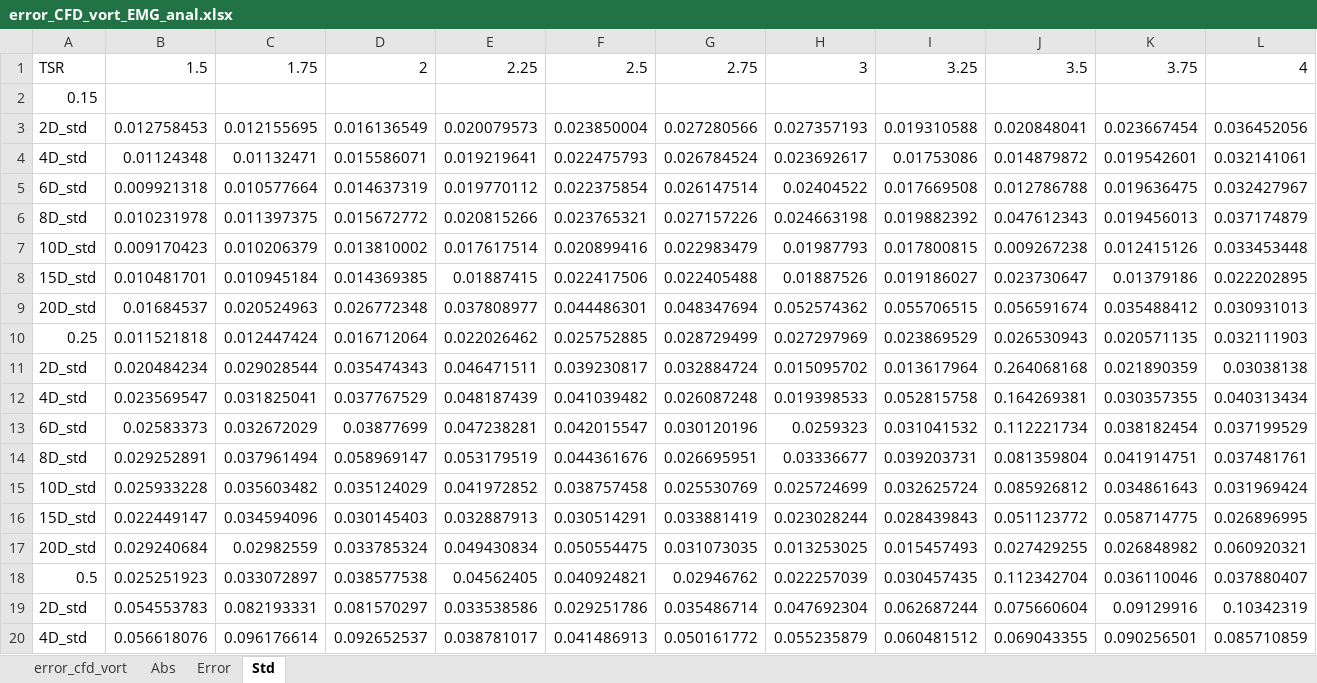
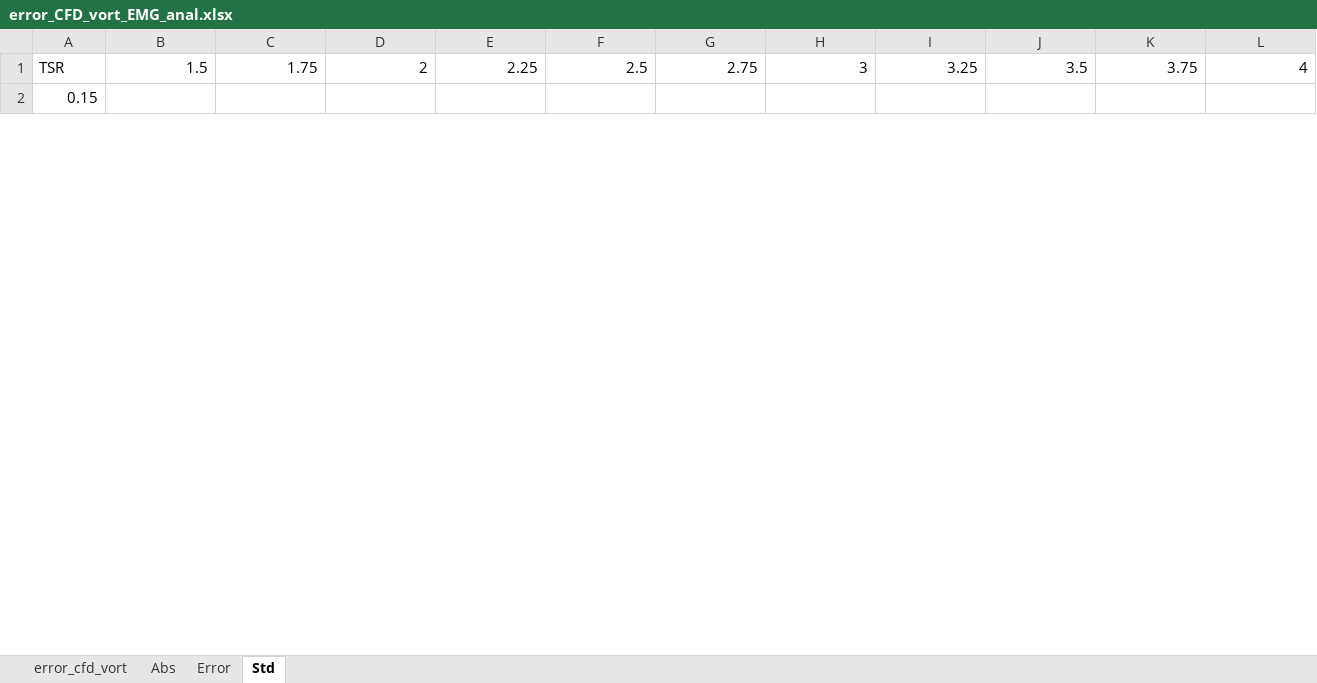
Before and after one commit to byuflowlab/vawt-wake-model, an Excel workbook: wake_model/validation/error_CFD_vort_EMG_anal.xlsx, sheet Std, drawn as a sheet; only a part is shown; values as stored, in another font and other column widths than the file's, no borders; conditional formats not drawn; removed rows and columns are numbered as before the commit, all else as after; rows hold the shown columns only; the diff covers the shown part only; the diff names each change by its address in the sheet, - before the commit and + after, or states it on an @@ line.

```diff
--- a/wake_model/validation/error_CFD_vort_EMG_anal.xlsx (sheet Std)
+++ b/wake_model/validation/error_CFD_vort_EMG_anal.xlsx (sheet Std)
-row 3: 2D_std | 0.012758453 | 0.012155695 | 0.016136549 | 0.020079573 | 0.023850004 | 0.027280566 | 0.027357193 | 0.019310588 | 0.020848041 | 0.023667454 | 0.036452056
-row 4: 4D_std | 0.01124348 | 0.01132471 | 0.015586071 | 0.019219641 | 0.022475793 | 0.026784524 | 0.023692617 | 0.01753086 | 0.014879872 | 0.019542601 | 0.032141061
-row 5: 6D_std | 0.009921318 | 0.010577664 | 0.014637319 | 0.019770112 | 0.022375854 | 0.026147514 | 0.02404522 | 0.017669508 | 0.012786788 | 0.019636475 | 0.032427967
-row 6: 8D_std | 0.010231978 | 0.011397375 | 0.015672772 | 0.020815266 | 0.023765321 | 0.027157226 | 0.024663198 | 0.019882392 | 0.047612343 | 0.019456013 | 0.037174879
-row 7: 10D_std | 0.009170423 | 0.010206379 | 0.013810002 | 0.017617514 | 0.020899416 | 0.022983479 | 0.01987793 | 0.017800815 | 0.009267238 | 0.012415126 | 0.033453448
-row 8: 15D_std | 0.010481701 | 0.010945184 | 0.014369385 | 0.01887415 | 0.022417506 | 0.022405488 | 0.01887526 | 0.019186027 | 0.023730647 | 0.01379186 | 0.022202895
-row 9: 20D_std | 0.01684537 | 0.020524963 | 0.026772348 | 0.037808977 | 0.044486301 | 0.048347694 | 0.052574362 | 0.055706515 | 0.056591674 | 0.035488412 | 0.030931013
-row 10: 0.25 | 0.011521818 | 0.012447424 | 0.016712064 | 0.022026462 | 0.025752885 | 0.028729499 | 0.027297969 | 0.023869529 | 0.026530943 | 0.020571135 | 0.032111903
-row 11: 2D_std | 0.020484234 | 0.029028544 | 0.035474343 | 0.046471511 | 0.039230817 | 0.032884724 | 0.015095702 | 0.013617964 | 0.264068168 | 0.021890359 | 0.03038138
-row 12: 4D_std | 0.023569547 | 0.031825041 | 0.037767529 | 0.048187439 | 0.041039482 | 0.026087248 | 0.019398533 | 0.052815758 | 0.164269381 | 0.030357355 | 0.040313434
-row 13: 6D_std | 0.02583373 | 0.032672029 | 0.03877699 | 0.047238281 | 0.042015547 | 0.030120196 | 0.0259323 | 0.031041532 | 0.112221734 | 0.038182454 | 0.037199529
-row 14: 8D_std | 0.029252891 | 0.037961494 | 0.058969147 | 0.053179519 | 0.044361676 | 0.026695951 | 0.03336677 | 0.039203731 | 0.081359804 | 0.041914751 | 0.037481761
-row 15: 10D_std | 0.025933228 | 0.035603482 | 0.035124029 | 0.041972852 | 0.038757458 | 0.025530769 | 0.025724699 | 0.032625724 | 0.085926812 | 0.034861643 | 0.031969424
-row 16: 15D_std | 0.022449147 | 0.034594096 | 0.030145403 | 0.032887913 | 0.030514291 | 0.033881419 | 0.023028244 | 0.028439843 | 0.051123772 | 0.058714775 | 0.026896995
-row 17: 20D_std | 0.029240684 | 0.02982559 | 0.033785324 | 0.049430834 | 0.050554475 | 0.031073035 | 0.013253025 | 0.015457493 | 0.027429255 | 0.026848982 | 0.060920321
-row 18: 0.5 | 0.025251923 | 0.033072897 | 0.038577538 | 0.04562405 | 0.040924821 | 0.02946762 | 0.022257039 | 0.030457435 | 0.112342704 | 0.036110046 | 0.037880407
-row 19: 2D_std | 0.054553783 | 0.082193331 | 0.081570297 | 0.033538586 | 0.029251786 | 0.035486714 | 0.047692304 | 0.062687244 | 0.075660604 | 0.09129916 | 0.10342319
-row 20: 4D_std | 0.056618076 | 0.096176614 | 0.092652537 | 0.038781017 | 0.041486913 | 0.050161772 | 0.055235879 | 0.060481512 | 0.069043355 | 0.090256501 | 0.085710859
```
Also changed, not shown: 40 added rows and 22 removed rows elsewhere in this sheet, sheet error_cfd_vort, sheet Abs, sheet Error, 5 other files.
